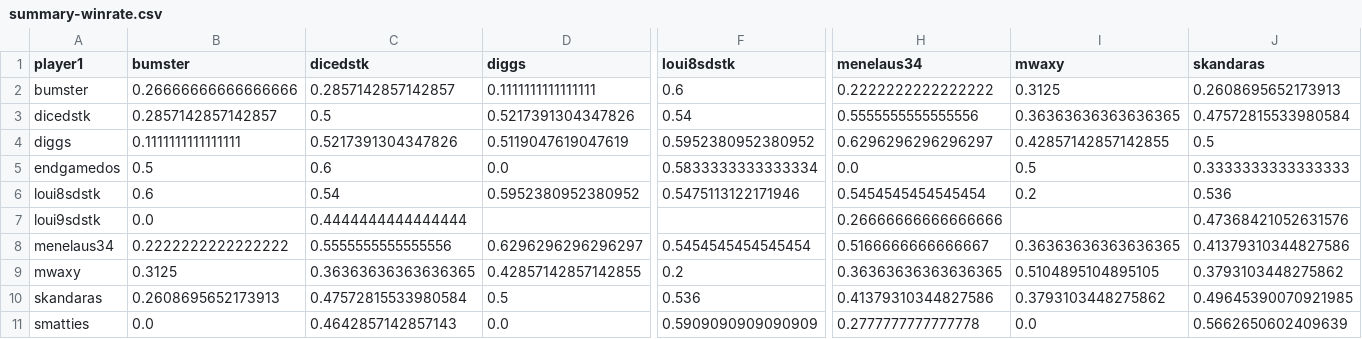
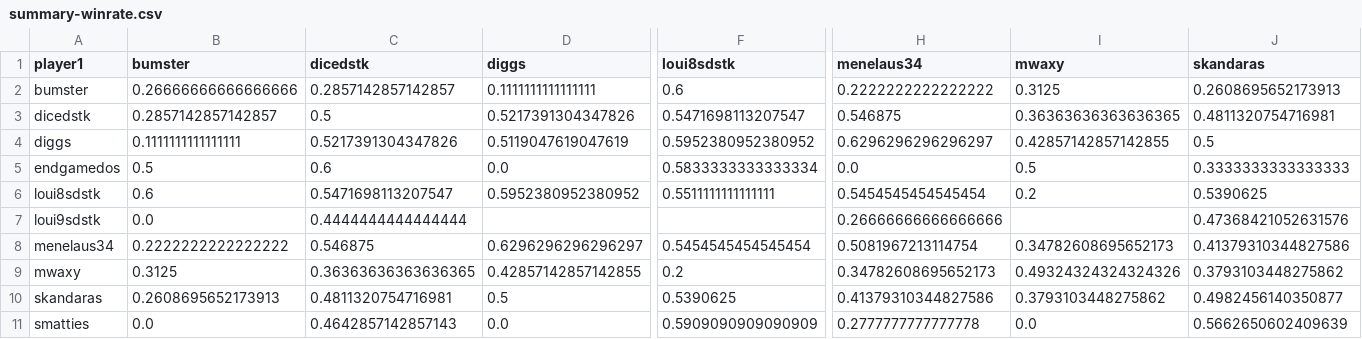
Before and after one commit to DMavec/git_test, a CSV file: data/summary-winrate.csv, drawn as a sheet; only a part is shown, gaps mark what is left out; the diff names each change by its address in the sheet, - before the commit and + after, or states it on an @@ line.

```diff
--- a/data/summary-winrate.csv
+++ b/data/summary-winrate.csv
-F3 (loui8sdstk): 0.54
+F3 (loui8sdstk): 0.5471698113207547
-H3 (menelaus34): 0.5555555555555556
+H3 (menelaus34): 0.546875
-J3 (skandaras): 0.47572815533980584
+J3 (skandaras): 0.4811320754716981
-C6 (dicedstk): 0.54
+C6 (dicedstk): 0.5471698113207547
-F6 (loui8sdstk): 0.5475113122171946
+F6 (loui8sdstk): 0.5511111111111111
-J6 (skandaras): 0.536
+J6 (skandaras): 0.5390625
-C8 (dicedstk): 0.5555555555555556
+C8 (dicedstk): 0.546875
-H8 (menelaus34): 0.5166666666666667
+H8 (menelaus34): 0.5081967213114754
-I8 (mwaxy): 0.36363636363636365
+I8 (mwaxy): 0.34782608695652173
-H9 (menelaus34): 0.36363636363636365
+H9 (menelaus34): 0.34782608695652173
-I9 (mwaxy): 0.5104895104895105
+I9 (mwaxy): 0.49324324324324326
-C10 (dicedstk): 0.47572815533980584
+C10 (dicedstk): 0.4811320754716981
-F10 (loui8sdstk): 0.536
+F10 (loui8sdstk): 0.5390625
-J10 (skandaras): 0.49645390070921985
+J10 (skandaras): 0.4982456140350877
```
Also changed, not shown: data/game_history.csv, data/load_log.csv, 2 other files.
